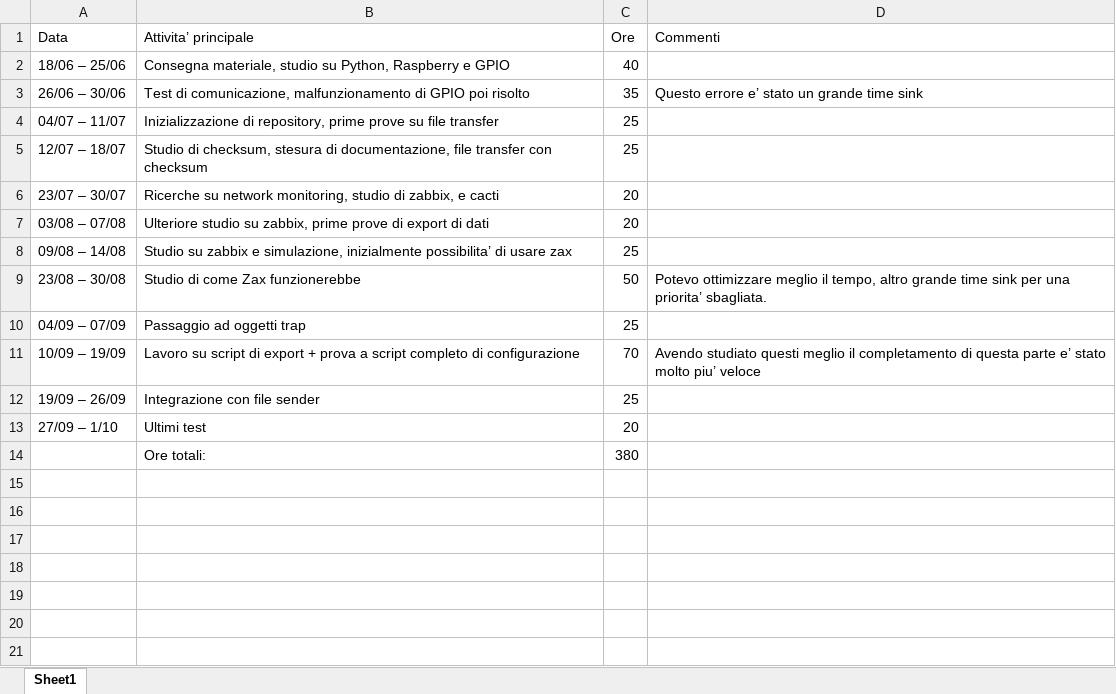
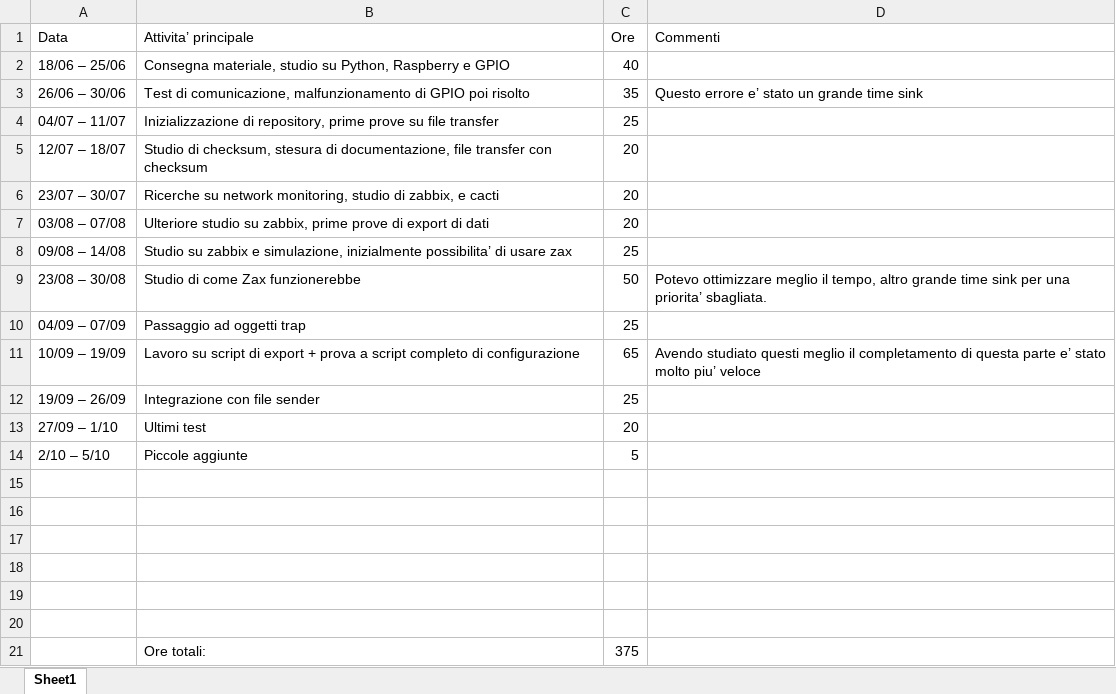
Before and after one commit to giuseppecervone971/DocInternship, an Excel workbook: CalcoloOre.xlsx, sheet Sheet1, drawn as a sheet; values as stored, in another font and other column widths than the file's, no borders; addresses are those after the commit; the diff names each change by its address in the sheet, - before the commit and + after, or states it on an @@ line.

```diff
--- a/CalcoloOre.xlsx (sheet Sheet1)
+++ b/CalcoloOre.xlsx (sheet Sheet1)
-C5 (Ore): 25
+C5 (Ore): 20
-C11 (Ore): 70
+C11 (Ore): 65
+row 14: 2/10 – 5/10 | Piccole aggiunte | 5
+row 15: (empty)
+row 16: (empty)
+row 17: (empty)
+row 18: (empty)
+row 19: (empty)
+row 20: (empty)
-C21 (Ore): 380
+C21 (Ore): 375
```
Also changed, not shown: 2 other files.
